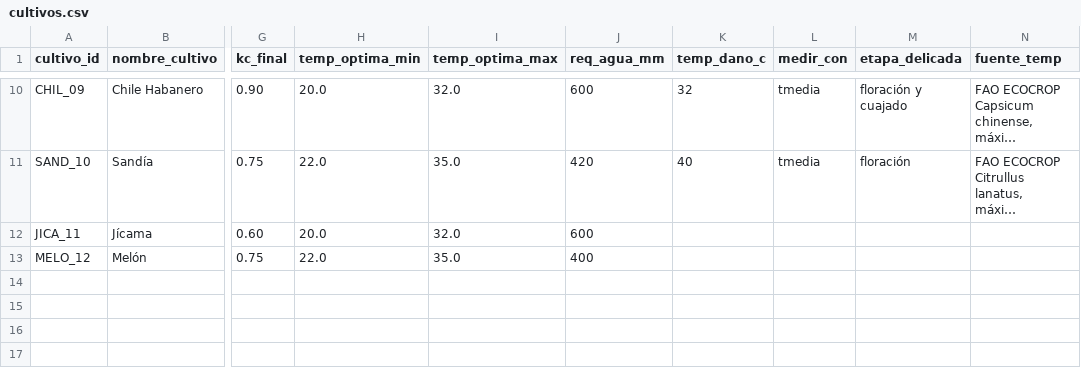
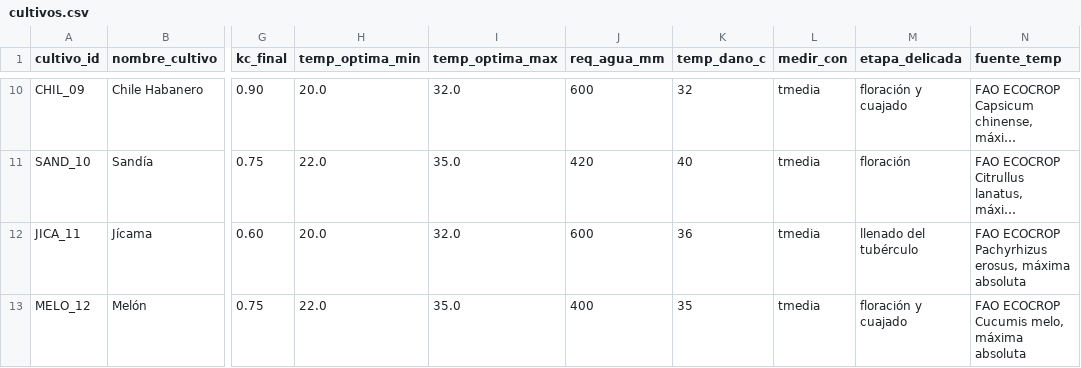
Before and after one commit to EmirC3/AgroOrbita, a CSV file: docs/investigacion/cultivos.csv, drawn as a sheet; only a part is shown, gaps mark what is left out; long unchanged cells end in …; the diff names each change by its address in the sheet, - before the commit and + after, or states it on an @@ line.

```diff
--- a/docs/investigacion/cultivos.csv
+++ b/docs/investigacion/cultivos.csv
-K12 (temp_dano_c): (empty)
+K12 (temp_dano_c): 36
-L12:L13 (medir_con): (empty)
+L12:L13 (medir_con): tmedia
-M12 (etapa_delicada): (empty)
+M12 (etapa_delicada): llenado del tubérculo
-N12 (fuente_temp): (empty)
+N12 (fuente_temp): FAO ECOCROP Pachyrhizus erosus, máxima absoluta
-K13 (temp_dano_c): (empty)
+K13 (temp_dano_c): 35
-M13 (etapa_delicada): (empty)
+M13 (etapa_delicada): floración y cuajado
-N13 (fuente_temp): (empty)
+N13 (fuente_temp): FAO ECOCROP Cucumis melo, máxima absoluta
```
